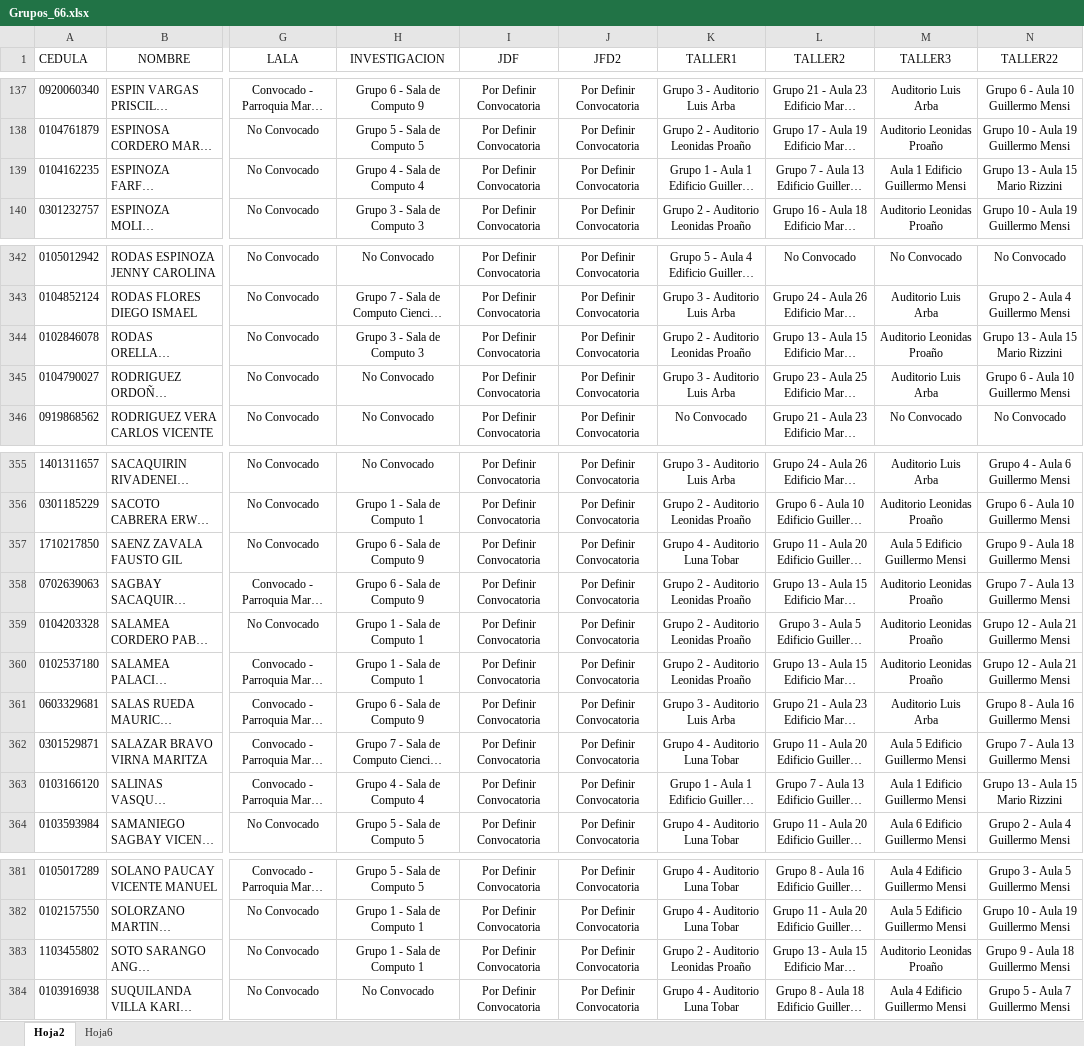
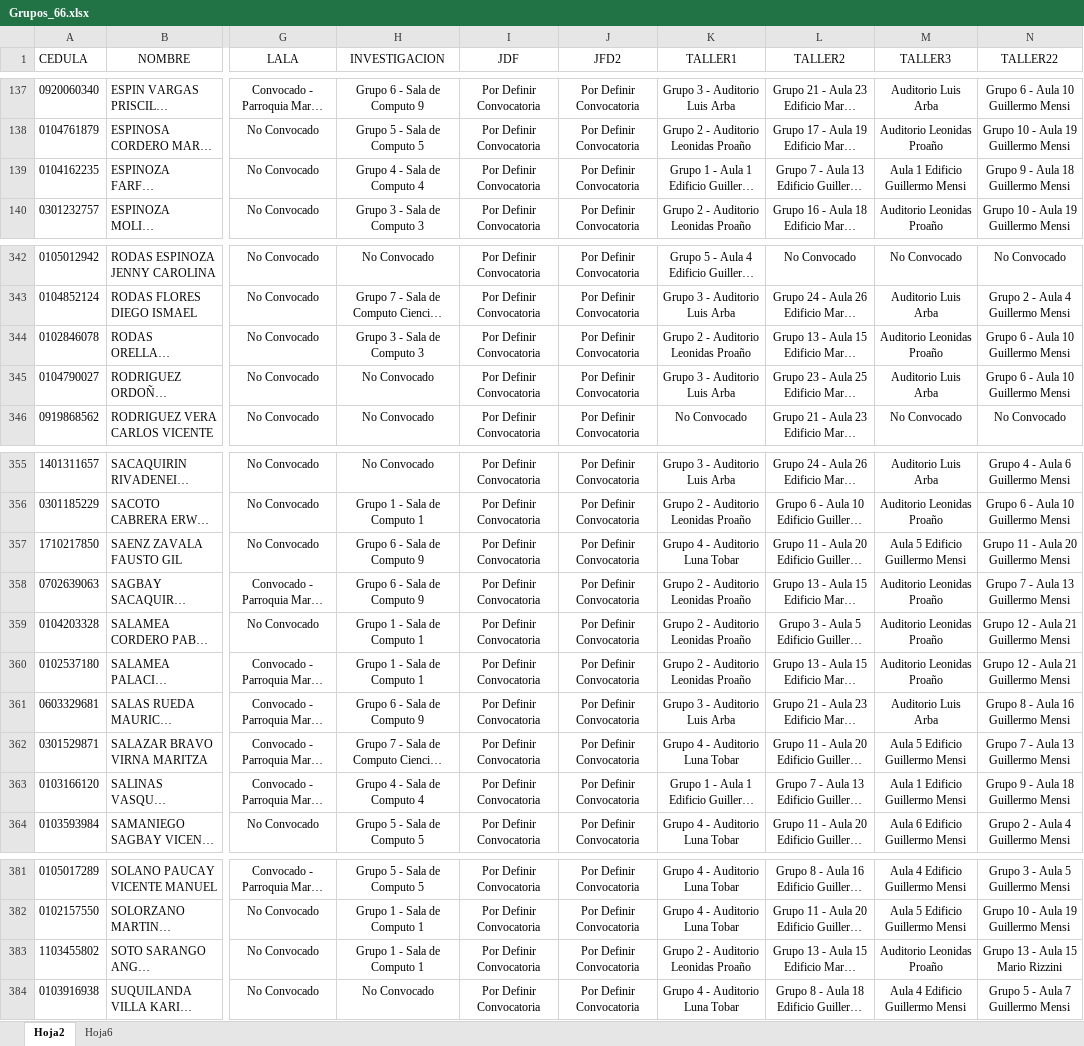
Before and after one commit to iamjosephreinoso/agenda-jfd-69-cue, an Excel workbook: src/assets/data/Grupos_66.xlsx, sheet Hoja2, drawn as a sheet; only a part is shown, gaps mark what is left out; long unchanged cells end in …; values as stored, in another font and other column widths than the file's, no borders; the diff covers the shown part only; the diff names each change by its address in the sheet, - before the commit and + after, or states it on an @@ line.

```diff
--- a/src/assets/data/Grupos_66.xlsx (sheet Hoja2)
+++ b/src/assets/data/Grupos_66.xlsx (sheet Hoja2)
-N139 (TALLER22): Grupo 13 - Aula 15 Mario Rizzini
+N139 (TALLER22): Grupo 9 - Aula 18 Guillermo Mensi
-N344 (TALLER22): Grupo 13 - Aula 15 Mario Rizzini
+N344 (TALLER22): Grupo 6 - Aula 10 Guillermo Mensi
-N357 (TALLER22): Grupo 9 - Aula 18 Guillermo Mensi
+N357 (TALLER22): Grupo 11 - Aula 20 Guillermo Mensi
-N363 (TALLER22): Grupo 13 - Aula 15 Mario Rizzini
+N363 (TALLER22): Grupo 9 - Aula 18 Guillermo Mensi
-N383 (TALLER22): Grupo 9 - Aula 18 Guillermo Mensi
+N383 (TALLER22): Grupo 13 - Aula 15 Mario Rizzini
```
Also changed, not shown: 12 edited cells elsewhere in this sheet, sheet Hoja6, 3 other files.
